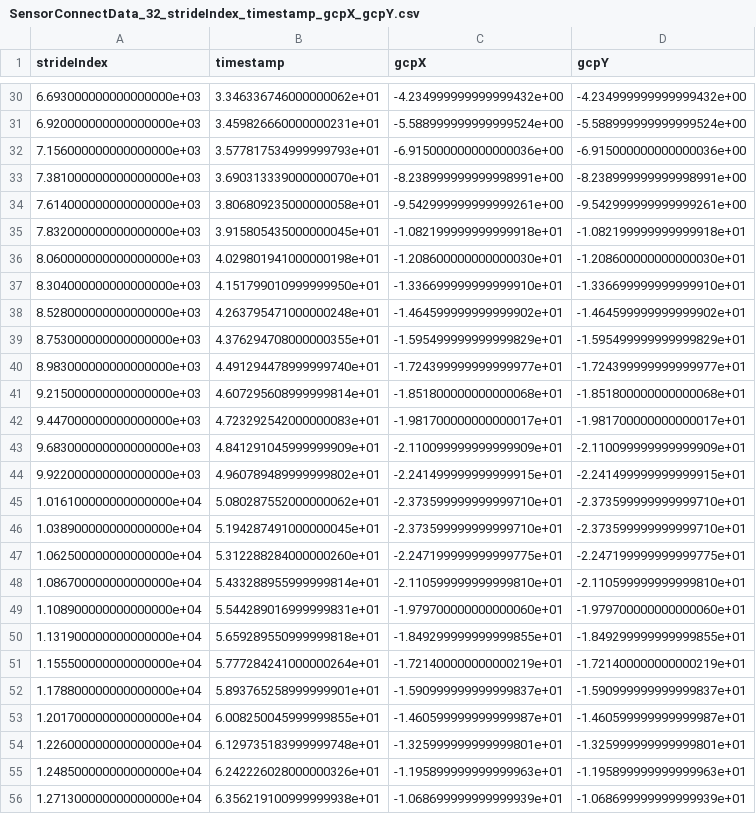
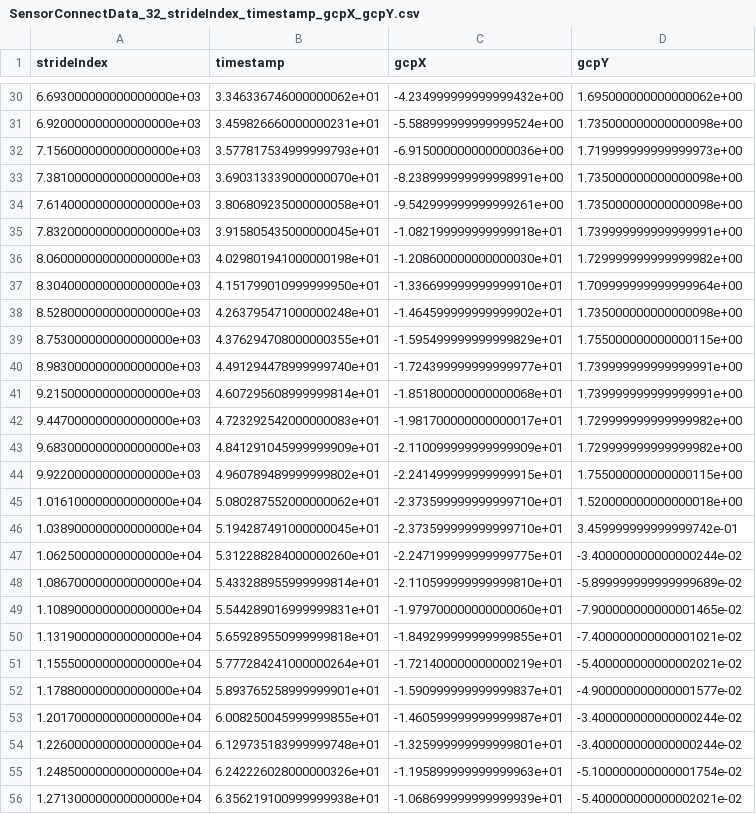
Before and after one commit to mtahakoroglu/PyShoe-annotation-expansion-for-LLIO, a CSV file: data/LLIO_training_data/SensorConnectData_32_strideIndex_timestamp_gcpX_gcpY.csv, drawn as a sheet; only a part is shown, gaps mark what is left out; the diff covers the shown part only.

```diff
--- a/data/LLIO_training_data/SensorConnectData_32_strideIndex_timestamp_gcpX_gcpY.csv
+++ b/data/LLIO_training_data/SensorConnectData_32_strideIndex_timestamp_gcpX_gcpY.csv
@@ -30,27 +30,27 @@ strideIndex,timestamp,gcpX,gcpY
-6.693000000000000000e+03,3.346336746000000062e+01,-4.234999999999999432e+00,-4.234999999999999432e+00
-6.920000000000000000e+03,3.459826660000000231e+01,-5.588999999999999524e+00,-5.588999999999999524e+00
-7.156000000000000000e+03,3.577817534999999793e+01,-6.915000000000000036e+00,-6.915000000000000036e+00
-7.381000000000000000e+03,3.690313339000000070e+01,-8.238999999999998991e+00,-8.238999999999998991e+00
-7.614000000000000000e+03,3.806809235000000058e+01,-9.542999999999999261e+00,-9.542999999999999261e+00
-7.832000000000000000e+03,3.915805435000000045e+01,-1.082199999999999918e+01,-1.082199999999999918e+01
-8.060000000000000000e+03,4.029801941000000198e+01,-1.208600000000000030e+01,-1.208600000000000030e+01
-8.304000000000000000e+03,4.151799010999999950e+01,-1.336699999999999910e+01,-1.336699999999999910e+01
-8.528000000000000000e+03,4.263795471000000248e+01,-1.464599999999999902e+01,-1.464599999999999902e+01
-8.753000000000000000e+03,4.376294708000000355e+01,-1.595499999999999829e+01,-1.595499999999999829e+01
-8.983000000000000000e+03,4.491294478999999740e+01,-1.724399999999999977e+01,-1.724399999999999977e+01
-9.215000000000000000e+03,4.607295608999999814e+01,-1.851800000000000068e+01,-1.851800000000000068e+01
-9.447000000000000000e+03,4.723292542000000083e+01,-1.981700000000000017e+01,-1.981700000000000017e+01
-9.683000000000000000e+03,4.841291045999999909e+01,-2.110099999999999909e+01,-2.110099999999999909e+01
-9.922000000000000000e+03,4.960789489999999802e+01,-2.241499999999999915e+01,-2.241499999999999915e+01
-1.016100000000000000e+04,5.080287552000000062e+01,-2.373599999999999710e+01,-2.373599999999999710e+01
-1.038900000000000000e+04,5.194287491000000045e+01,-2.373599999999999710e+01,-2.373599999999999710e+01
-1.062500000000000000e+04,5.312288284000000260e+01,-2.247199999999999775e+01,-2.247199999999999775e+01
-1.086700000000000000e+04,5.433288955999999814e+01,-2.110599999999999810e+01,-2.110599999999999810e+01
-1.108900000000000000e+04,5.544289016999999831e+01,-1.979700000000000060e+01,-1.979700000000000060e+01
-1.131900000000000000e+04,5.659289550999999818e+01,-1.849299999999999855e+01,-1.849299999999999855e+01
-1.155500000000000000e+04,5.777284241000000264e+01,-1.721400000000000219e+01,-1.721400000000000219e+01
-1.178800000000000000e+04,5.893765258999999901e+01,-1.590999999999999837e+01,-1.590999999999999837e+01
-1.201700000000000000e+04,6.008250045999999855e+01,-1.460599999999999987e+01,-1.460599999999999987e+01
-1.226000000000000000e+04,6.129735183999999748e+01,-1.325999999999999801e+01,-1.325999999999999801e+01
-1.248500000000000000e+04,6.242226028000000326e+01,-1.195899999999999963e+01,-1.195899999999999963e+01
-1.271300000000000000e+04,6.356219100999999938e+01,-1.068699999999999939e+01,-1.068699999999999939e+01
+6.693000000000000000e+03,3.346336746000000062e+01,-4.234999999999999432e+00,1.695000000000000062e+00
+6.920000000000000000e+03,3.459826660000000231e+01,-5.588999999999999524e+00,1.735000000000000098e+00
+7.156000000000000000e+03,3.577817534999999793e+01,-6.915000000000000036e+00,1.719999999999999973e+00
+7.381000000000000000e+03,3.690313339000000070e+01,-8.238999999999998991e+00,1.735000000000000098e+00
+7.614000000000000000e+03,3.806809235000000058e+01,-9.542999999999999261e+00,1.735000000000000098e+00
+7.832000000000000000e+03,3.915805435000000045e+01,-1.082199999999999918e+01,1.739999999999999991e+00
+8.060000000000000000e+03,4.029801941000000198e+01,-1.208600000000000030e+01,1.729999999999999982e+00
+8.304000000000000000e+03,4.151799010999999950e+01,-1.336699999999999910e+01,1.709999999999999964e+00
+8.528000000000000000e+03,4.263795471000000248e+01,-1.464599999999999902e+01,1.735000000000000098e+00
+8.753000000000000000e+03,4.376294708000000355e+01,-1.595499999999999829e+01,1.755000000000000115e+00
+8.983000000000000000e+03,4.491294478999999740e+01,-1.724399999999999977e+01,1.739999999999999991e+00
+9.215000000000000000e+03,4.607295608999999814e+01,-1.851800000000000068e+01,1.739999999999999991e+00
+9.447000000000000000e+03,4.723292542000000083e+01,-1.981700000000000017e+01,1.729999999999999982e+00
+9.683000000000000000e+03,4.841291045999999909e+01,-2.110099999999999909e+01,1.729999999999999982e+00
+9.922000000000000000e+03,4.960789489999999802e+01,-2.241499999999999915e+01,1.755000000000000115e+00
+1.016100000000000000e+04,5.080287552000000062e+01,-2.373599999999999710e+01,1.520000000000000018e+00
+1.038900000000000000e+04,5.194287491000000045e+01,-2.373599999999999710e+01,3.459999999999999742e-01
+1.062500000000000000e+04,5.312288284000000260e+01,-2.247199999999999775e+01,-3.400000000000000244e-02
+1.086700000000000000e+04,5.433288955999999814e+01,-2.110599999999999810e+01,-5.899999999999999689e-02
+1.108900000000000000e+04,5.544289016999999831e+01,-1.979700000000000060e+01,-7.900000000000001465e-02
+1.131900000000000000e+04,5.659289550999999818e+01,-1.849299999999999855e+01,-7.400000000000001021e-02
+1.155500000000000000e+04,5.777284241000000264e+01,-1.721400000000000219e+01,-5.400000000000002021e-02
+1.178800000000000000e+04,5.893765258999999901e+01,-1.590999999999999837e+01,-4.900000000000001577e-02
+1.201700000000000000e+04,6.008250045999999855e+01,-1.460599999999999987e+01,-3.400000000000000244e-02
+1.226000000000000000e+04,6.129735183999999748e+01,-1.325999999999999801e+01,-3.400000000000000244e-02
+1.248500000000000000e+04,6.242226028000000326e+01,-1.195899999999999963e+01,-5.100000000000001754e-02
+1.271300000000000000e+04,6.356219100999999938e+01,-1.068699999999999939e+01,-5.400000000000002021e-02
```
Also changed, not shown: 34 edited cells elsewhere in this file, data/LLIO_training_data/SensorConnectData_31_strideIndex_timestamp_gcpX_gcpY.csv, 2 other files.
